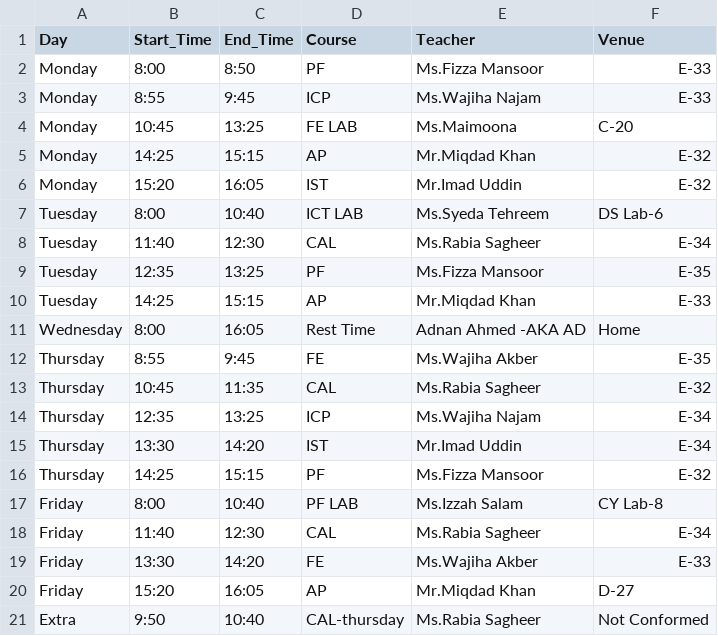
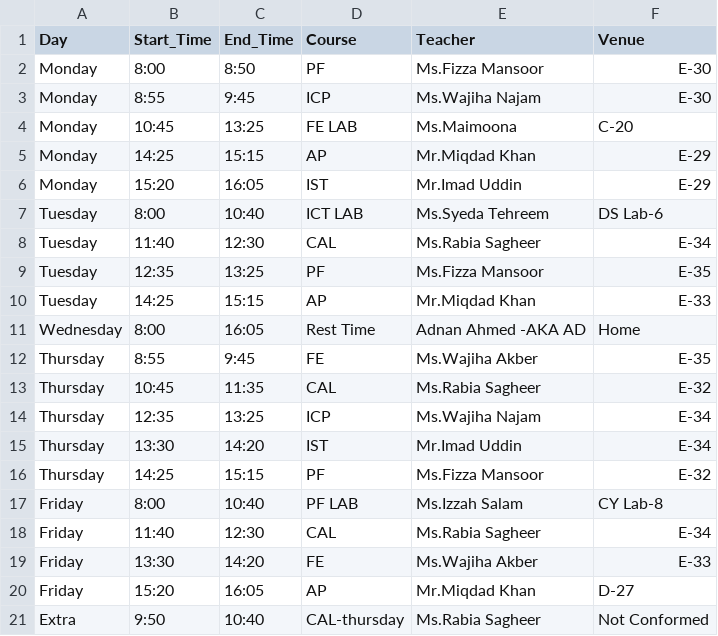
Before and after one commit to k253007-ad/TimeTable-b-Adnan-Ahmed-SE, a CSV file: timetable1b.csv, drawn as a sheet.

Commit message:
Update timetable1b.csv

```diff
--- a/timetable1b.csv
+++ b/timetable1b.csv
@@ -1,7 +1,7 @@
 Day,Start_Time,End_Time,Course,Teacher,Venue
-Monday,8:00,8:50,PF,Ms.Fizza Mansoor,E-33
-Monday,8:55,9:45,ICP,Ms.Wajiha Najam,E-33
+Monday,8:00,8:50,PF,Ms.Fizza Mansoor,E-30
+Monday,8:55,9:45,ICP,Ms.Wajiha Najam,E-30
 Monday,10:45,13:25,FE LAB,Ms.Maimoona,C-20
-Monday,14:25,15:15,AP,Mr.Miqdad Khan,E-32
-Monday,15:20,16:05,IST,Mr.Imad Uddin,E-32
+Monday,14:25,15:15,AP,Mr.Miqdad Khan,E-29
+Monday,15:20,16:05,IST,Mr.Imad Uddin,E-29
 Tuesday,8:00,10:40,ICT LAB,Ms.Syeda Tehreem,DS Lab-6
```
